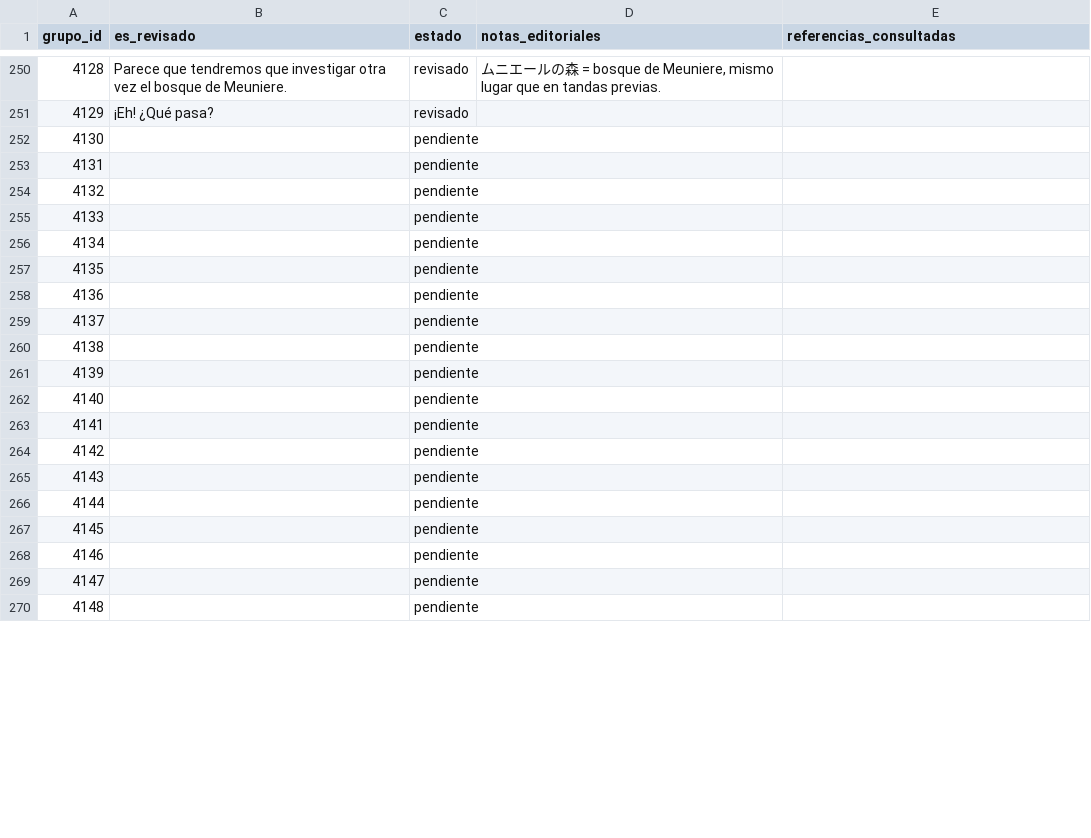
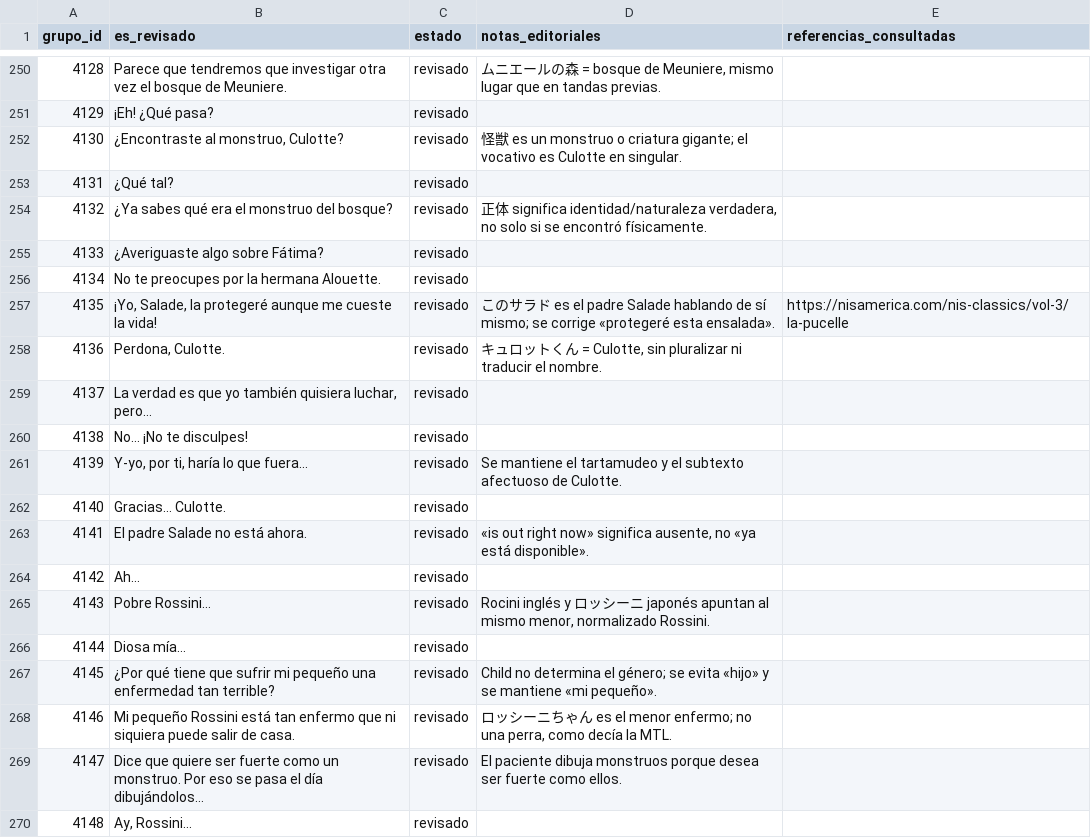
Before and after one commit to ARivas3008/la-pucelle-ragnarok-localizacion, a CSV file: corpus/04/revision.csv, drawn as a sheet; only a part is shown, gaps mark what is left out; the diff covers the shown part only.

Commit message:
Corpus 04: revisión contextual de Rossini y centro médico, grupos 4130-4179

```diff
--- a/corpus/04/revision.csv
+++ b/corpus/04/revision.csv
@@ -251,20 +251,20 @@
 4129,¡Eh! ¿Qué pasa?,revisado,,
-4130,,pendiente,,
-4131,,pendiente,,
-4132,,pendiente,,
-4133,,pendiente,,
-4134,,pendiente,,
-4135,,pendiente,,
-4136,,pendiente,,
-4137,,pendiente,,
-4138,,pendiente,,
-4139,,pendiente,,
-4140,,pendiente,,
-4141,,pendiente,,
-4142,,pendiente,,
-4143,,pendiente,,
-4144,,pendiente,,
-4145,,pendiente,,
-4146,,pendiente,,
-4147,,pendiente,,
-4148,,pendiente,,
+4130,"¿Encontraste al monstruo, Culotte?",revisado,怪獣 es un monstruo o criatura gigante; el vocativo es Culotte en singular.,
+4131,¿Qué tal?,revisado,,
+4132,¿Ya sabes qué era el monstruo del bosque?,revisado,"正体 significa identidad/naturaleza verdadera, no solo si se encontró físicamente.",
+4133,¿Averiguaste algo sobre Fátima?,revisado,,
+4134,No te preocupes por la hermana Alouette.,revisado,,
+4135,"¡Yo, Salade, la protegeré aunque me cueste la vida!",revisado,このサラド es el padre Salade hablando de sí mismo; se corrige «protegeré esta ensalada».,https://nisamerica.com/nis-classics/vol-3/la-pucelle
+4136,"Perdona, Culotte.",revisado,"キュロットくん = Culotte, sin pluralizar ni traducir el nombre.",
+4137,"La verdad es que yo también quisiera luchar, pero…",revisado,,
+4138,No… ¡No te disculpes!,revisado,,
+4139,"Y-yo, por ti, haría lo que fuera…",revisado,Se mantiene el tartamudeo y el subtexto afectuoso de Culotte.,
+4140,Gracias… Culotte.,revisado,,
+4141,El padre Salade no está ahora.,revisado,"«is out right now» significa ausente, no «ya está disponible».",
+4142,Ah…,revisado,,
+4143,Pobre Rossini…,revisado,"Rocini inglés y ロッシーニ japonés apuntan al mismo menor, normalizado Rossini.",
+4144,Diosa mía…,revisado,,
+4145,¿Por qué tiene que sufrir mi pequeño una enfermedad tan terrible?,revisado,Child no determina el género; se evita «hijo» y se mantiene «mi pequeño».,
+4146,Mi pequeño Rossini está tan enfermo que ni siquiera puede salir de casa.,revisado,"ロッシーニちゃん es el menor enfermo; no una perra, como decía la MTL.",
+4147,Dice que quiere ser fuerte como un monstruo. Por eso se pasa el día dibujándolos…,revisado,El paciente dibuja monstruos porque desea ser fuerte como ellos.,
+4148,"Ay, Rossini…",revisado,,
```
Also changed, not shown: 82 edited cells elsewhere in this file.
